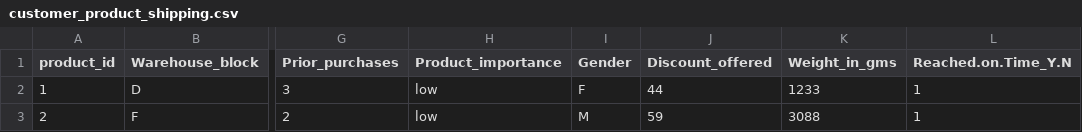
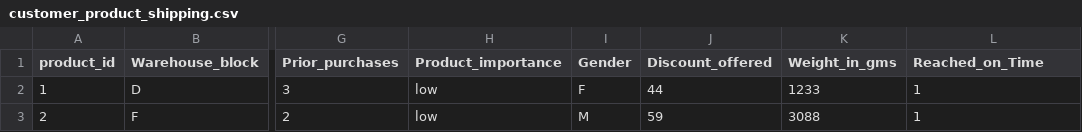
Before and after one commit to Tanay-Dwivedi/DADS-practice, a CSV file: SQL/daily_sql_prac/customer_product_shipping.csv, drawn as a sheet; only a part is shown, gaps mark what is left out; the diff names each change by its address in the sheet, - before the commit and + after, or states it on an @@ line.

```diff
--- a/SQL/daily_sql_prac/customer_product_shipping.csv
+++ b/SQL/daily_sql_prac/customer_product_shipping.csv
-L1: Reached.on.Time_Y.N
+L1: Reached_on_Time
```
Also changed, not shown: 1 other file.
